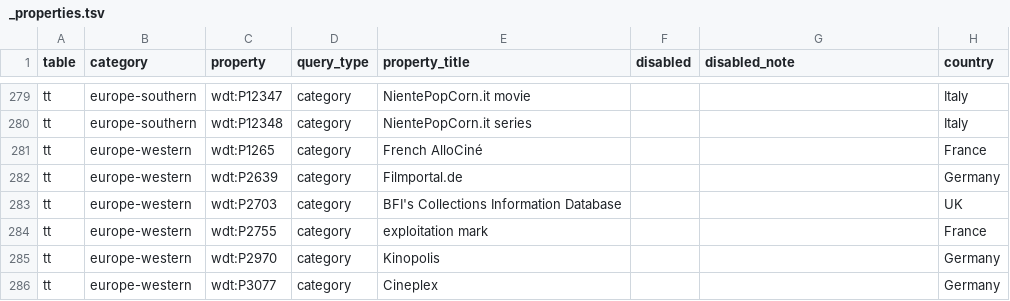
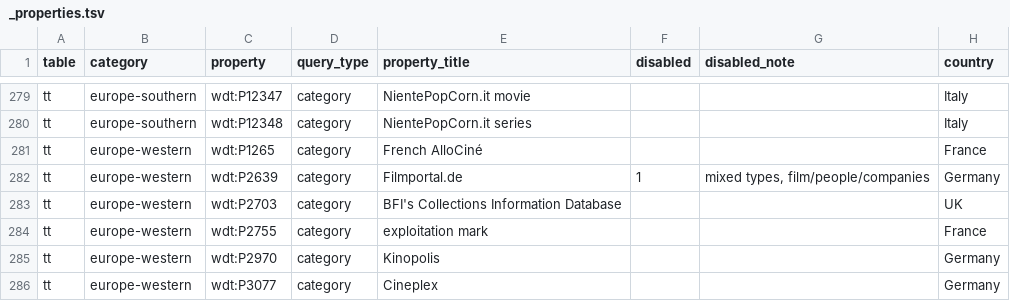
Before and after one commit to jacobmgreer/Nitrate-Tailoring-Wikidata, a TSV file: SPARQL/properties/_properties.tsv, drawn as a sheet; only a part is shown, gaps mark what is left out; the diff names each change by its address in the sheet, - before the commit and + after, or states it on an @@ line.

Commit message:
Mark Filmportal.de as mixed types; remove query
Update _properties.tsv to mark tt/europe-western wdt:P2639 (Filmportal.de) as mixed types (film/people/companies) by setting the query_type/disabled flag and adding a disabled_note and country. Remove the now-invalid generated SPARQL file SPARQL/properties/generated/tt/europe-western__P2639.sparql. Also normalize TSV header alignment. This prevents using the per-type generated query for a property that covers multiple entity types.

```diff
--- a/SPARQL/properties/_properties.tsv
+++ b/SPARQL/properties/_properties.tsv
-F282 (disabled): (empty)
+F282 (disabled): 1
-G282 (disabled_note): (empty)
+G282 (disabled_note): mixed types, film/people/companies
```
Also changed, not shown: 1 other file.
